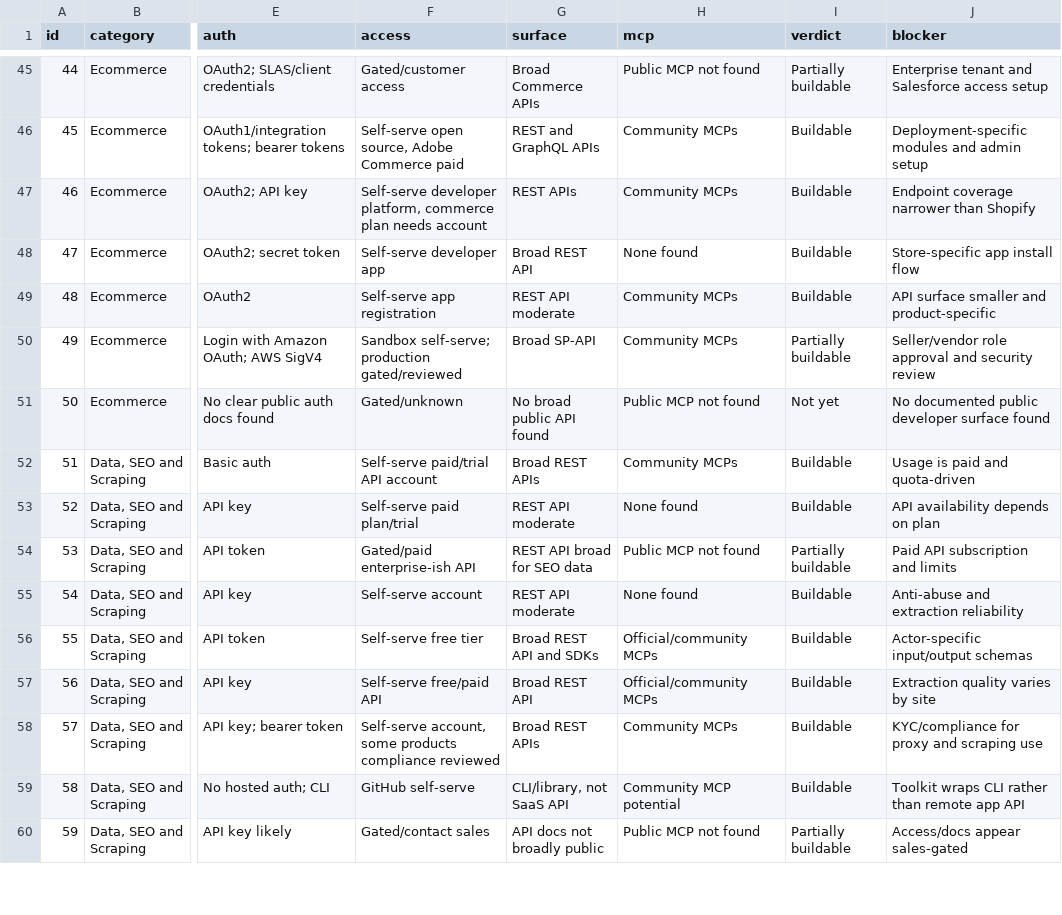
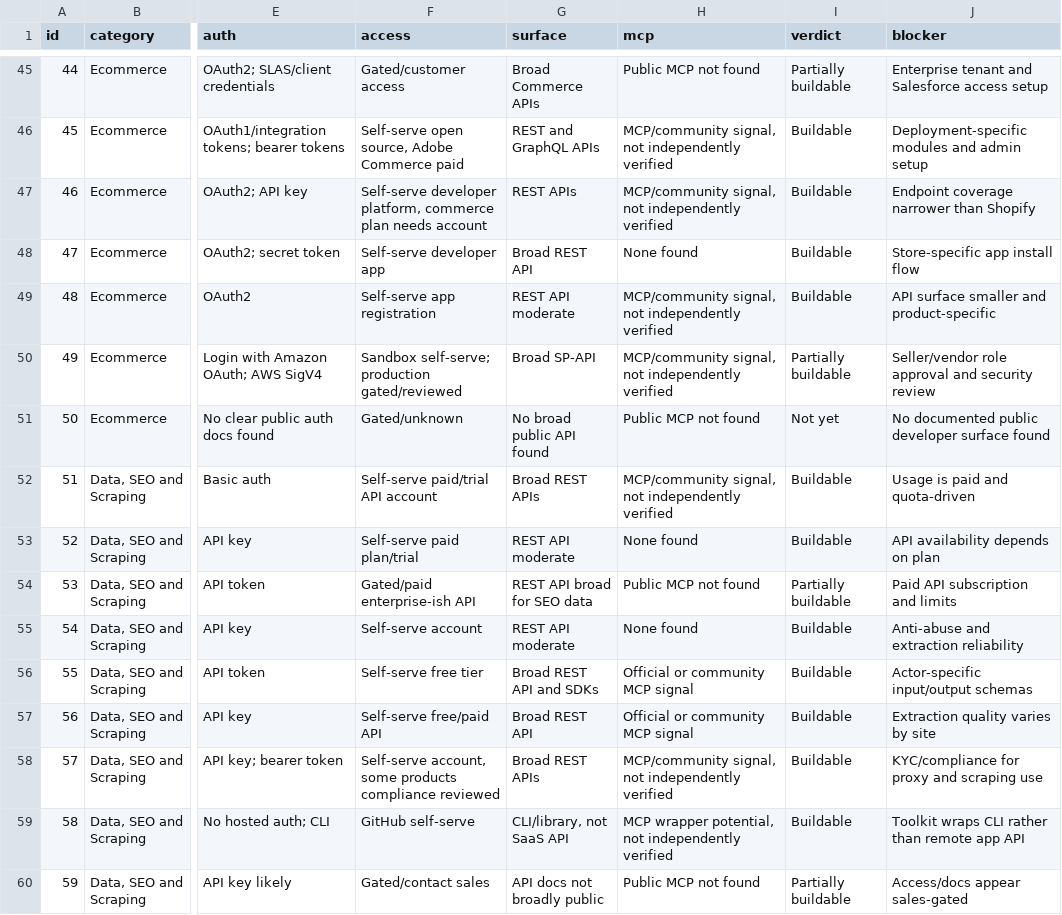
Before and after one commit to Eshaj20/composio-app-research, a TSV file: data/apps.tsv, drawn as a sheet; only a part is shown, gaps mark what is left out; the diff covers the shown part only; the diff names each change by its address in the sheet, - before the commit and + after, or states it on an @@ line.

```diff
--- a/data/apps.tsv
+++ b/data/apps.tsv
-H46:H47 (mcp): Community MCPs
+H46:H47 (mcp): MCP/community signal, not independently verified
-H49:H50 (mcp): Community MCPs
+H49:H50 (mcp): MCP/community signal, not independently verified
-H52 (mcp): Community MCPs
+H52 (mcp): MCP/community signal, not independently verified
-H56:H57 (mcp): Official/community MCPs
+H56:H57 (mcp): Official or community MCP signal
-H58 (mcp): Community MCPs
+H58 (mcp): MCP/community signal, not independently verified
-H59 (mcp): Community MCP potential
+H59 (mcp): MCP wrapper potential, not independently verified
```
Also changed, not shown: 53 edited cells elsewhere in this file, 7 other files.
